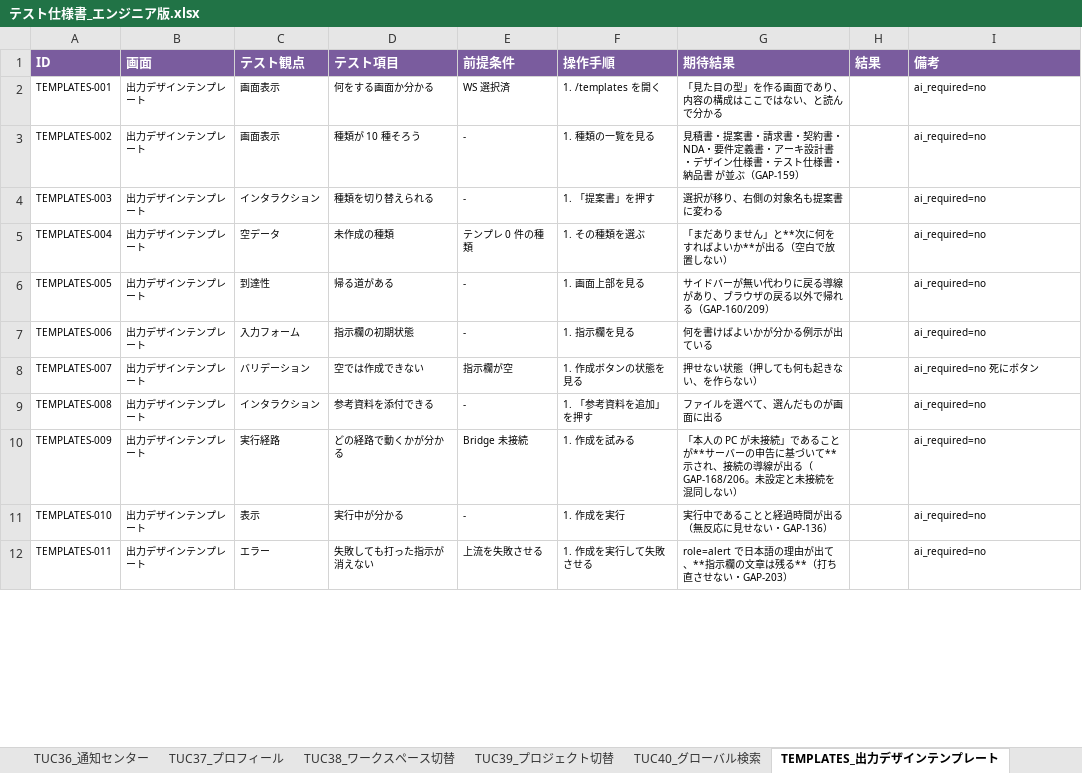
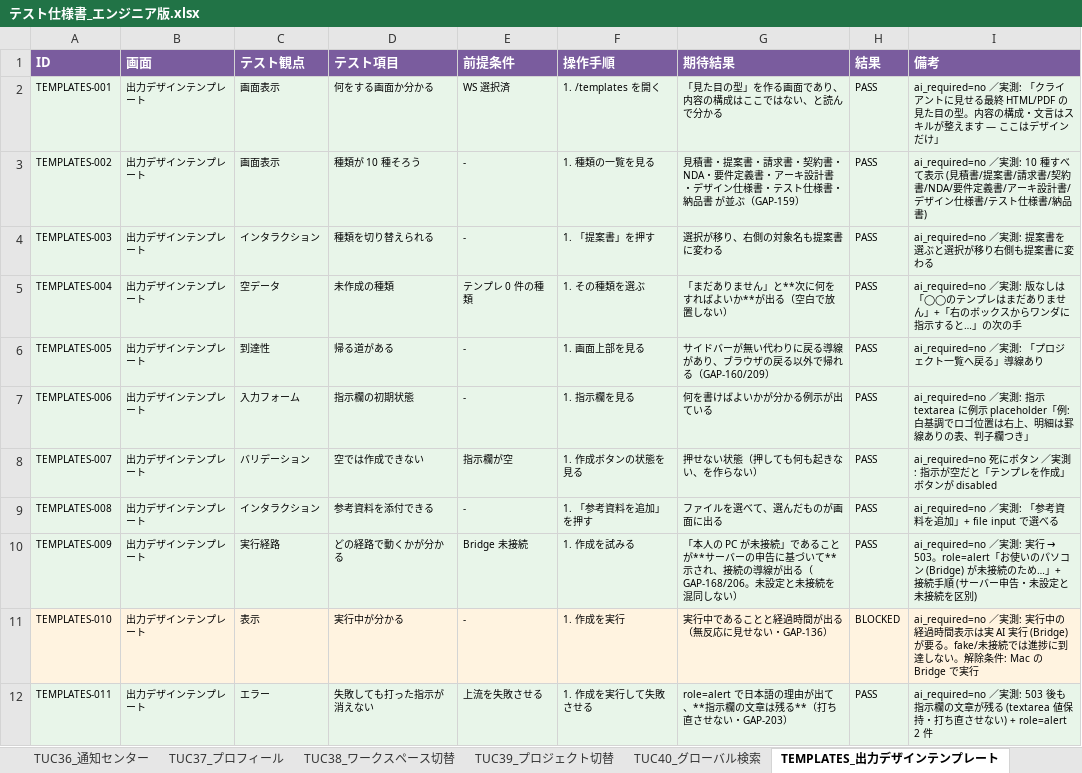
Before and after one commit to engine-base/Atelier, an Excel workbook: apps/web/.qa/テスト仕様書_エンジニア版.xlsx, sheet TEMPLATES_出力デザインテンプレート, drawn as a sheet; only a part is shown; values as stored, in another font and other column widths than the file's, no borders; the diff covers the shown part only; the diff names each change by its address in the sheet, - before the commit and + after, or states it on an @@ line.

```diff
--- a/apps/web/.qa/テスト仕様書_エンジニア版.xlsx (sheet TEMPLATES_出力デザインテンプレート)
+++ b/apps/web/.qa/テスト仕様書_エンジニア版.xlsx (sheet TEMPLATES_出力デザインテンプレート)
-A2:I10 fill: none
+A2:I10 fill: #E8F5E9
-H2:H10 (結果): (empty)
+H2:H10 (結果): PASS
-I2 (備考): ai_required=no
+I2 (備考): ai_required=no ／実測: 「クライアントに見せる最終 HTML/PDF の見た目の型。内容の構成・文言はスキルが整えます — ここはデザインだけ」
-I3 (備考): ai_required=no
+I3 (備考): ai_required=no ／実測: 10 種すべて表示 (見積書/提案書/請求書/契約書/NDA/要件定義書/アーキ設計書/デザイン仕様書/テスト仕様書/納品書)
-I4 (備考): ai_required=no
+I4 (備考): ai_required=no ／実測: 提案書を選ぶと選択が移り右側も提案書に変わる
-I5 (備考): ai_required=no
+I5 (備考): ai_required=no ／実測: 版なしは「◯◯のテンプレはまだありません」+「右のボックスからワンダに指示すると…」の次の手
-I6 (備考): ai_required=no
+I6 (備考): ai_required=no ／実測: 「プロジェクト一覧へ戻る」導線あり
-I7 (備考): ai_required=no
+I7 (備考): ai_required=no ／実測: 指示 textarea に例示 placeholder「例: 白基調でロゴ位置は右上、明細は罫線ありの表、判子欄つき」
-I8 (備考): ai_required=no 死にボタン
+I8 (備考): ai_required=no 死にボタン ／実測: 指示が空だと「テンプレを作成」ボタンが disabled
-I9 (備考): ai_required=no
+I9 (備考): ai_required=no ／実測: 「参考資料を追加」+ file input で選べる
@@ I10 (備考): ai_required=no → ai_required=no ／実測: 実行 → 503。role=alert「お使いのパソコン (Bridge) が未接続のため…」+ 接続手順 (サーバー申告・未設定と未接続を区別) @@
-A11:I11 fill: none
+A11:I11 fill: #FFF3E0
-H11 (結果): (empty)
+H11 (結果): BLOCKED
-I11 (備考): ai_required=no
+I11 (備考): ai_required=no ／実測: 実行中の経過時間表示は実 AI 実行 (Bridge) が要る。fake/未接続では進捗に到達しない。解除条件: Mac の Bridge で実行
-A12:I12 fill: none
+A12:I12 fill: #E8F5E9
-H12 (結果): (empty)
+H12 (結果): PASS
-I12 (備考): ai_required=no
+I12 (備考): ai_required=no ／実測: 503 後も指示欄の文章が残る (textarea 値保持・打ち直させない) + role=alert 2 件
```
Also changed, not shown: 24 edited cells and cell formats elsewhere in this sheet, sheet ST01_運営ダッシュボード, sheet SA01_サインインサインアップ, sheet IMPORT_既存資料の取り込み, sheet ST07_運営 既定デザインテンプレ, sheet TUC35_初回ウォークスルー, sheet 概要, 10 more sheets, other sheet tabs, apps/web/.qa/テスト仕様書_クライアント版.xlsx.
